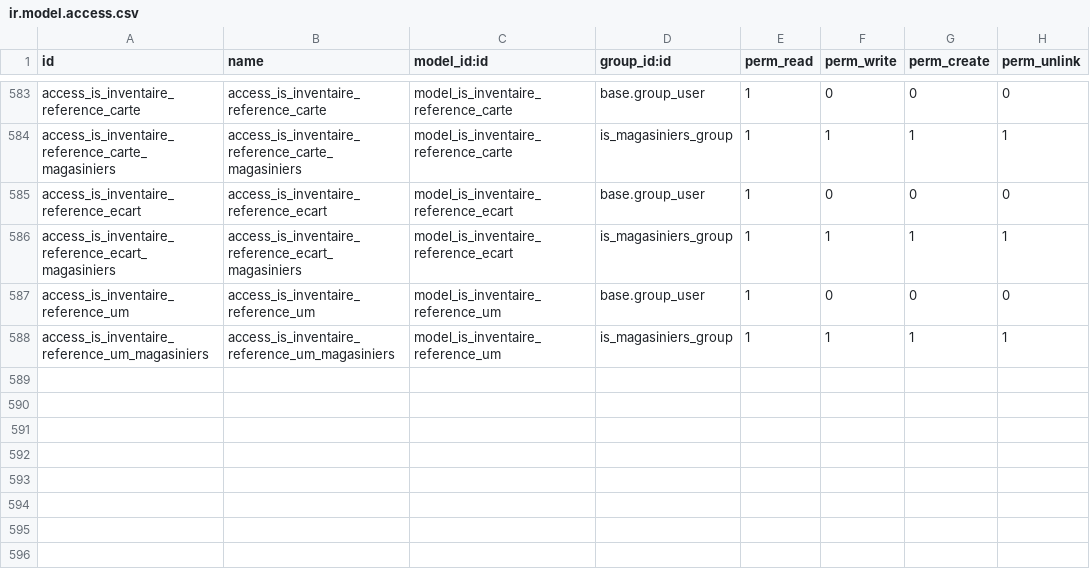
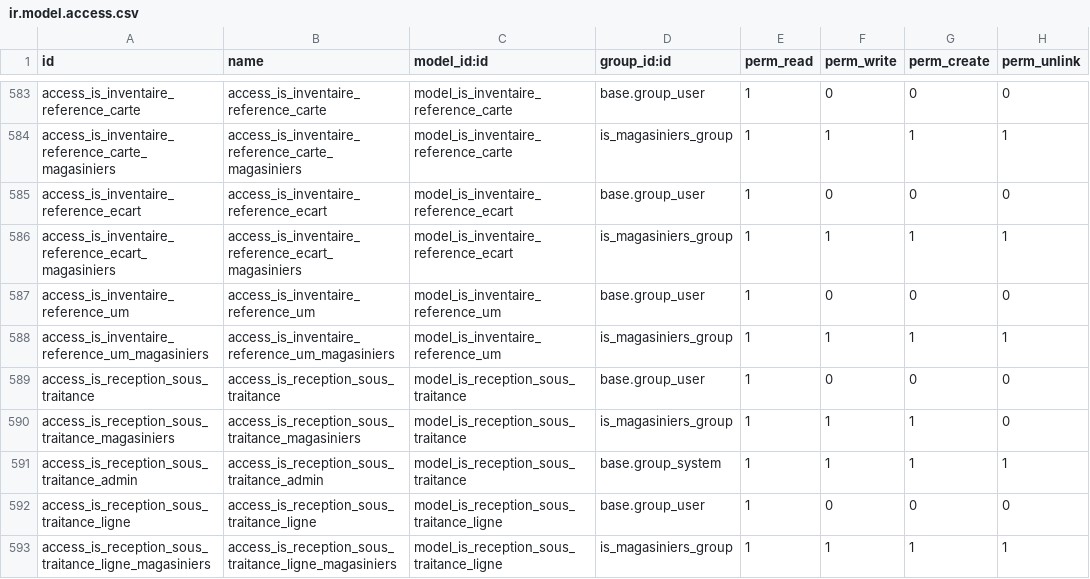
Before and after one commit to tonygalmiche/is_plastigray16, a CSV file: security/ir.model.access.csv, drawn as a sheet; only a part is shown, gaps mark what is left out.

Commit message:
Réception sous-traitance par scan [2151] : case Sous-traitance sur les segments d'achat, menu Scan > Réception sous-traitance (écran 1 fournisseurs avec le nombre de réceptions en cours, écran 2 commandes avec le nombre d'UC théoriques, fiche de scan des étiquettes Commande d'odoo0 avec création des UC et des UM, quantité dépassée en rouge, Fin UM, Fin de contrôle avec transfert en Q2) ; menus Scan homogènes (Nouveau / Historique) et « Contrôle qualité par scan » renommé « Contrôle qualité »

```diff
--- a/security/ir.model.access.csv
+++ b/security/ir.model.access.csv
@@ -588 +588,6 @@ access_is_inventaire_reference_um,access_is_inventaire_reference_um,model_is_inv
 access_is_inventaire_reference_um_magasiniers,access_is_inventaire_reference_um_magasiniers,model_is_inventaire_reference_um,is_magasiniers_group,1,1,1,1
+access_is_reception_sous_traitance,access_is_reception_sous_traitance,model_is_reception_sous_traitance,base.group_user,1,0,0,0
+access_is_reception_sous_traitance_magasiniers,access_is_reception_sous_traitance_magasiniers,model_is_reception_sous_traitance,is_magasiniers_group,1,1,1,0
+access_is_reception_sous_traitance_admin,access_is_reception_sous_traitance_admin,model_is_reception_sous_traitance,base.group_system,1,1,1,1
+access_is_reception_sous_traitance_ligne,access_is_reception_sous_traitance_ligne,model_is_reception_sous_traitance_ligne,base.group_user,1,0,0,0
+access_is_reception_sous_traitance_ligne_magasiniers,access_is_reception_sous_traitance_ligne_magasiniers,model_is_reception_sous_traitance_ligne,is_magasiniers_group,1,1,1,1
```
Also changed, not shown: 9 other files.
